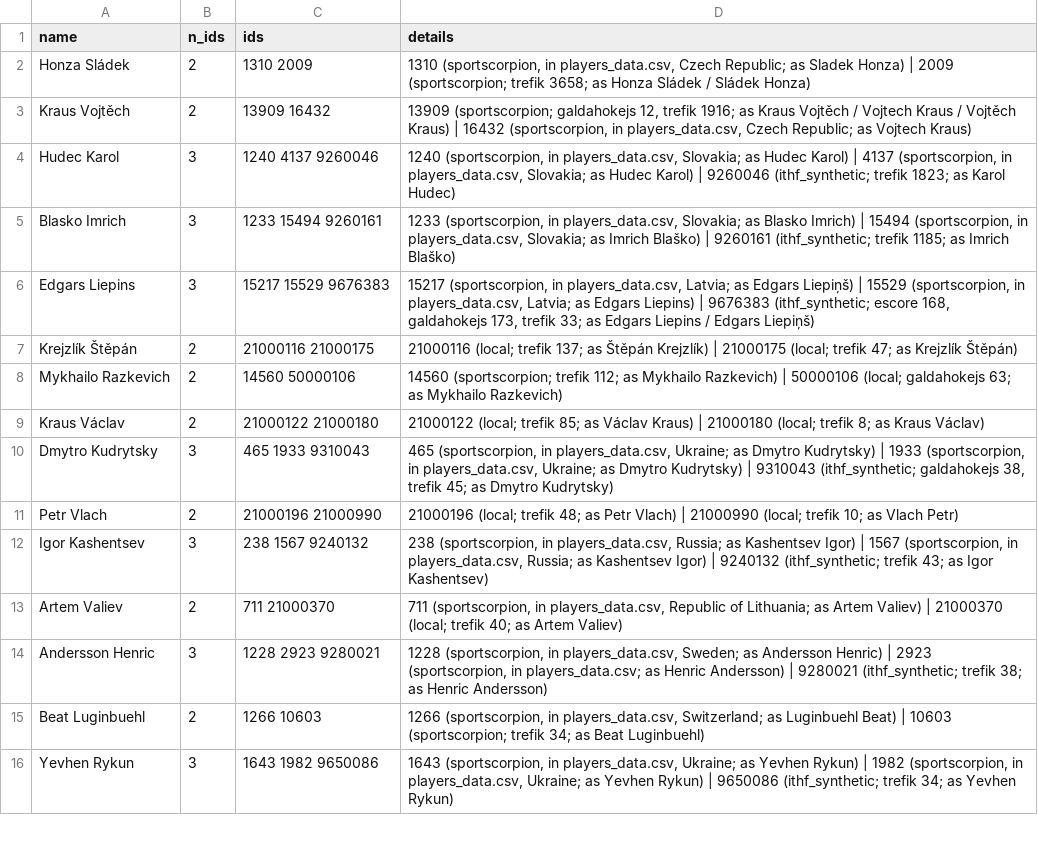
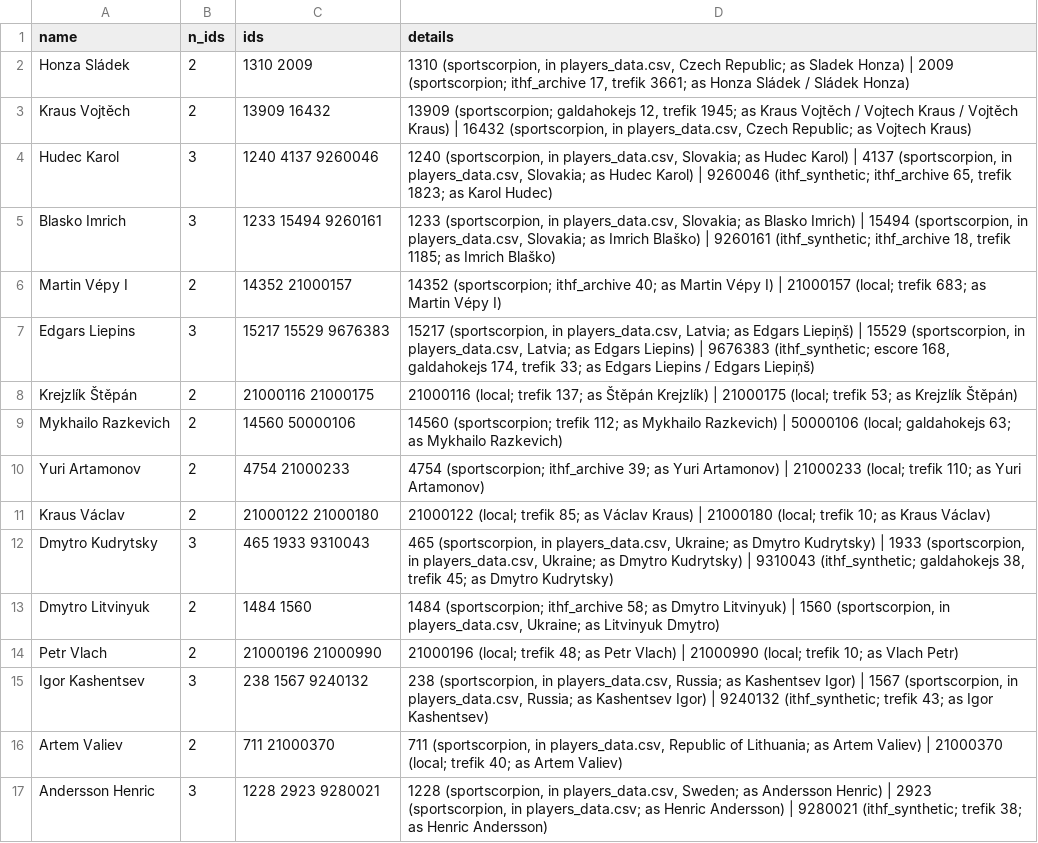
Before and after one commit to amundfylling/table-hockey-scrapers, a CSV file: data/player_id_report.csv, drawn as a sheet; only a part is shown; the shorter side is filled out with more unchanged rows.

```diff
--- a/data/player_id_report.csv
+++ b/data/player_id_report.csv
@@ -1,11 +1,14 @@
 name,n_ids,ids,details
-Honza Sládek,2,1310 2009,"1310 (sportscorpion, in players_data.csv, Czech Republic; as Sladek Honza) | 2009 (sportscorpion; trefik 3658; as Honza Sládek / Sládek Honza)"
-Kraus Vojtěch,2,13909 16432,"13909 (sportscorpion; galdahokejs 12, trefik 1916; as Kraus Vojtěch / Vojtech Kraus / Vojtěch Kraus) | 16432 (sportscorpion, in players_data.csv, Czech Republic; as Vojtech Kraus)"
-Hudec Karol,3,1240 4137 9260046,"1240 (sportscorpion, in players_data.csv, Slovakia; as Hudec Karol) | 4137 (sportscorpion, in players_data.csv, Slovakia; as Hudec Karol) | 9260046 (ithf_synthetic; trefik 1823; as Karol Hudec)"
-Blasko Imrich,3,1233 15494 9260161,"1233 (sportscorpion, in players_data.csv, Slovakia; as Blasko Imrich) | 15494 (sportscorpion, in players_data.csv, Slovakia; as Imrich Blaško) | 9260161 (ithf_synthetic; trefik 1185; as Imrich Blaško)"
-Edgars Liepins,3,15217 15529 9676383,"15217 (sportscorpion, in players_data.csv, Latvia; as Edgars Liepiņš) | 15529 (sportscorpion, in players_data.csv, Latvia; as Edgars Liepins) | 9676383 (ithf_synthetic; escore 168, galdahokejs 173, trefik 33; as Edgars Liepins / Edgars Liepiņš)"
-Krejzlík Štěpán,2,21000116 21000175,21000116 (local; trefik 137; as Štěpán Krejzlík) | 21000175 (local; trefik 47; as Krejzlík Štěpán)
+Honza Sládek,2,1310 2009,"1310 (sportscorpion, in players_data.csv, Czech Republic; as Sladek Honza) | 2009 (sportscorpion; ithf_archive 17, trefik 3661; as Honza Sládek / Sládek Honza)"
+Kraus Vojtěch,2,13909 16432,"13909 (sportscorpion; galdahokejs 12, trefik 1945; as Kraus Vojtěch / Vojtech Kraus / Vojtěch Kraus) | 16432 (sportscorpion, in players_data.csv, Czech Republic; as Vojtech Kraus)"
+Hudec Karol,3,1240 4137 9260046,"1240 (sportscorpion, in players_data.csv, Slovakia; as Hudec Karol) | 4137 (sportscorpion, in players_data.csv, Slovakia; as Hudec Karol) | 9260046 (ithf_synthetic; ithf_archive 65, trefik 1823; as Karol Hudec)"
+Blasko Imrich,3,1233 15494 9260161,"1233 (sportscorpion, in players_data.csv, Slovakia; as Blasko Imrich) | 15494 (sportscorpion, in players_data.csv, Slovakia; as Imrich Blaško) | 9260161 (ithf_synthetic; ithf_archive 18, trefik 1185; as Imrich Blaško)"
+Martin Vépy I,2,14352 21000157,14352 (sportscorpion; ithf_archive 40; as Martin Vépy I) | 21000157 (local; trefik 683; as Martin Vépy I)
+Edgars Liepins,3,15217 15529 9676383,"15217 (sportscorpion, in players_data.csv, Latvia; as Edgars Liepiņš) | 15529 (sportscorpion, in players_data.csv, Latvia; as Edgars Liepins) | 9676383 (ithf_synthetic; escore 168, galdahokejs 174, trefik 33; as Edgars Liepins / Edgars Liepiņš)"
+Krejzlík Štěpán,2,21000116 21000175,21000116 (local; trefik 137; as Štěpán Krejzlík) | 21000175 (local; trefik 53; as Krejzlík Štěpán)
 Mykhailo Razkevich,2,14560 50000106,14560 (sportscorpion; trefik 112; as Mykhailo Razkevich) | 50000106 (local; galdahokejs 63; as Mykhailo Razkevich)
-Kraus Václav,2,21000122 21000180,21000122 (local; trefik 85; as Václav Kraus) | 21000180 (local; trefik 8; as Kraus Václav)
+Yuri Artamonov,2,4754 21000233,4754 (sportscorpion; ithf_archive 39; as Yuri Artamonov) | 21000233 (local; trefik 110; as Yuri Artamonov)
+Kraus Václav,2,21000122 21000180,21000122 (local; trefik 85; as Václav Kraus) | 21000180 (local; trefik 10; as Kraus Václav)
 Dmytro Kudrytsky,3,465 1933 9310043,"465 (sportscorpion, in players_data.csv, Ukraine; as Dmytro Kudrytsky) | 1933 (sportscorpion, in players_data.csv, Ukraine; as Dmytro Kudrytsky) | 9310043 (ithf_synthetic; galdahokejs 38, trefik 45; as Dmytro Kudrytsky)"
+Dmytro Litvinyuk,2,1484 1560,"1484 (sportscorpion; ithf_archive 58; as Dmytro Litvinyuk) | 1560 (sportscorpion, in players_data.csv, Ukraine; as Litvinyuk Dmytro)"
 Petr Vlach,2,21000196 21000990,21000196 (local; trefik 48; as Petr Vlach) | 21000990 (local; trefik 10; as Vlach Petr)
```
Also changed, not shown: 16 other files.
